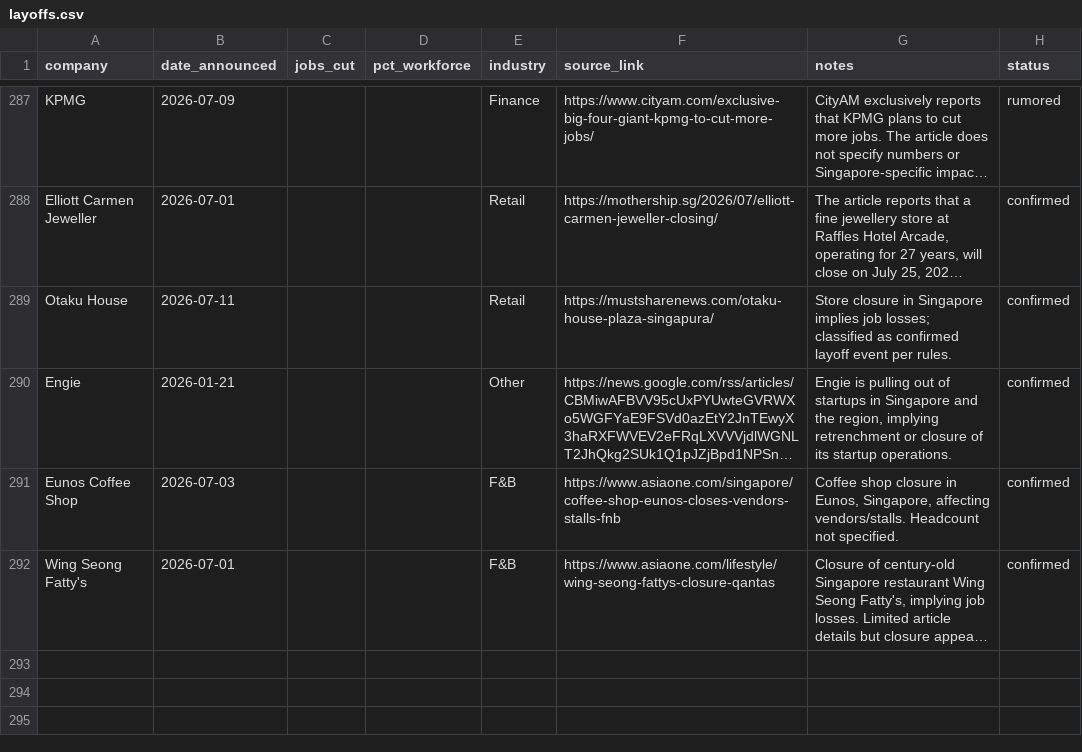
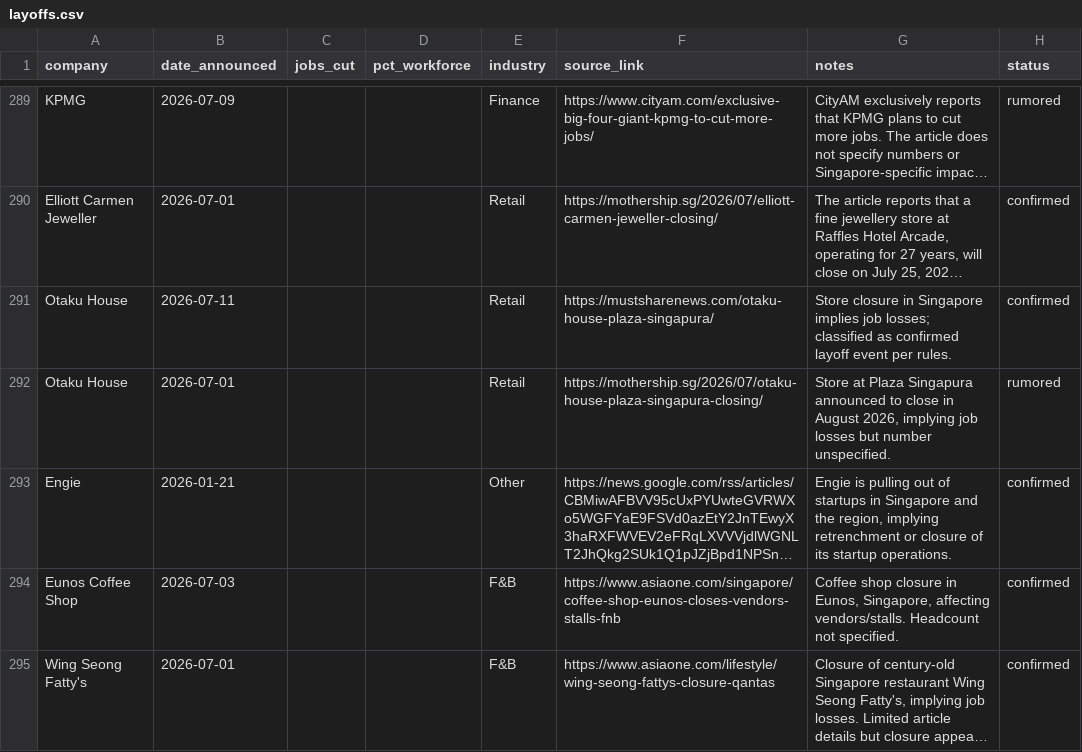
Before and after one commit to luarss/sg-layoffz, a CSV file: data/layoffs.csv, drawn as a sheet; only a part is shown, gaps mark what is left out; long unchanged cells end in …; the diff covers the shown part only; the diff names each change by its address in the sheet, - before the commit and + after, or states it on an @@ line.

```diff
--- a/data/layoffs.csv
+++ b/data/layoffs.csv
+row 292: Otaku House | 2026-07-01 |  |  | Retail | https://mothership.sg/2026/07/otaku-house-plaza-singapura-closing/ | Store at Plaza Singapura announced to close in August 2026, implying job losses but number unspecified. | rumored
```
Also changed, not shown: 3 added rows and 3 edited cells elsewhere in this file, data/review-queue.csv, 3 other files.
